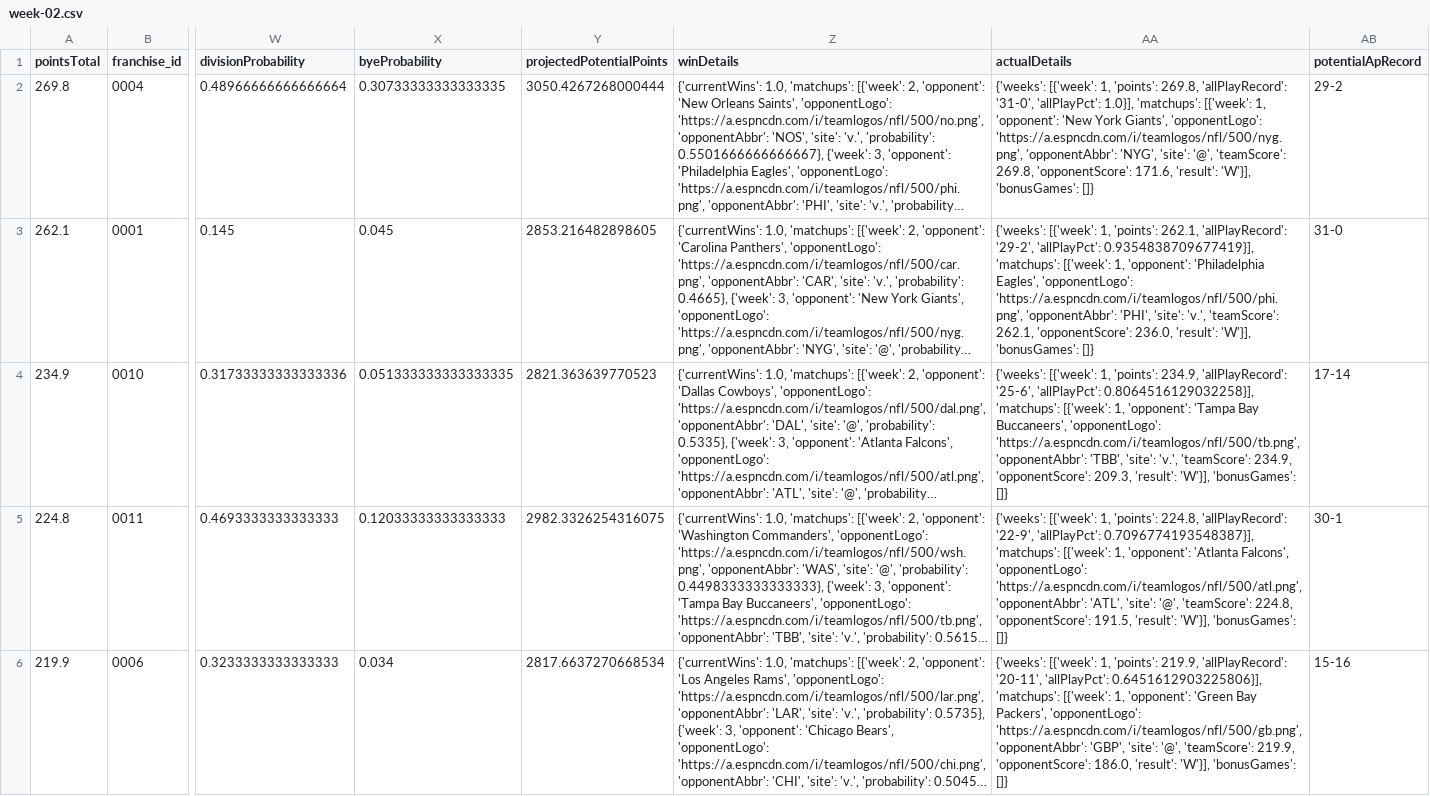
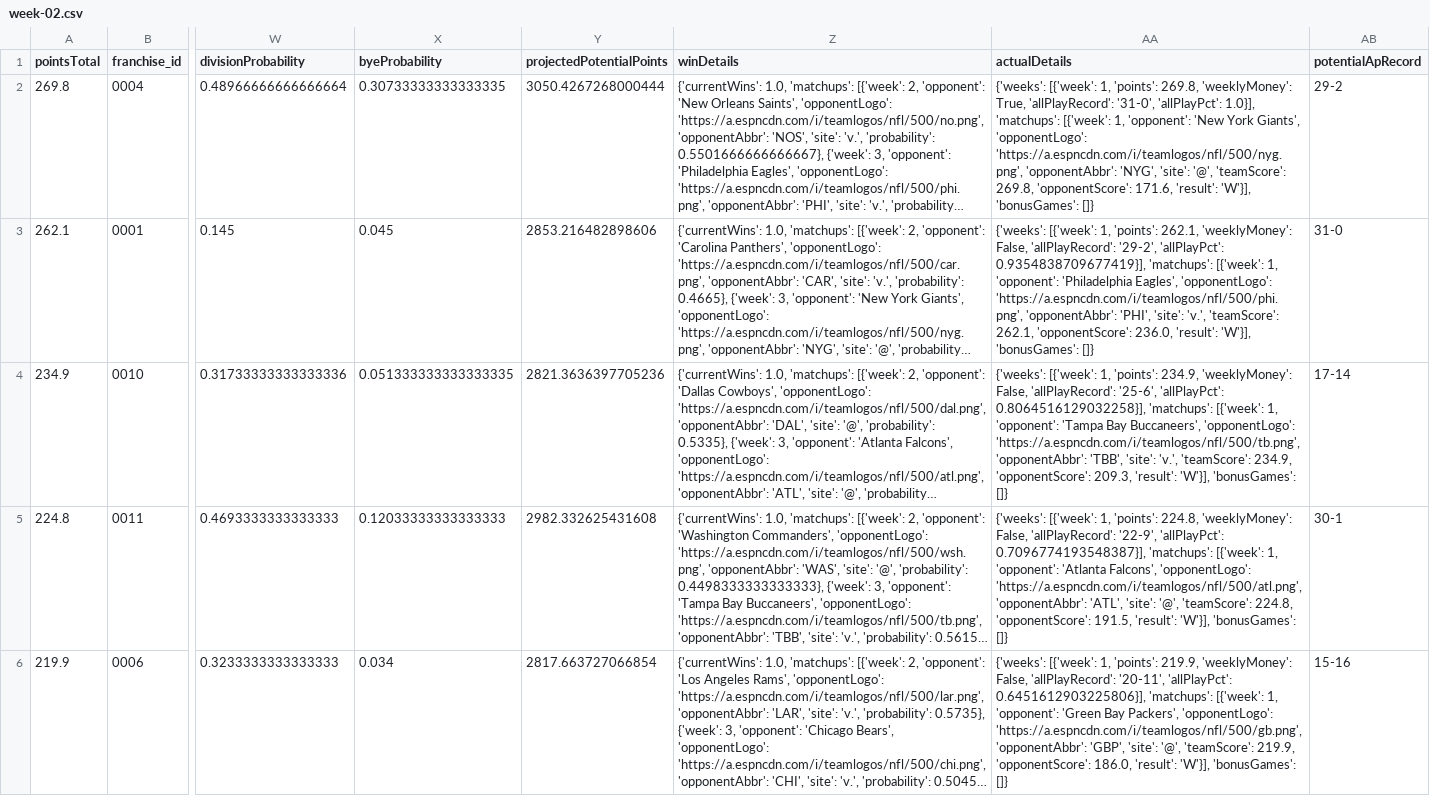
Before and after one commit to TheMathNinja/FAFL-GM-Dashboard, a CSV file: docs/playoff-picture/week-02.csv, drawn as a sheet; only a part is shown, gaps mark what is left out; long unchanged cells end in …; the diff covers the shown part only; the diff names each change by its address in the sheet, - before the commit and + after, or states it on an @@ line.

```diff
--- a/docs/playoff-picture/week-02.csv
+++ b/docs/playoff-picture/week-02.csv
-AA2 (actualDetails): …'points': 269.8, 'allPlayRecord': '31-0',…
+AA2 (actualDetails): …'points': 269.8, 'weeklyMoney': True, 'allPlayRecord': '31-0',…
-Y3 (projectedPotentialPoints): 2853.216482898605
+Y3 (projectedPotentialPoints): 2853.216482898606
-AA3 (actualDetails): …'points': 262.1, 'allPlayRecord': '29-2',…
+AA3 (actualDetails): …'points': 262.1, 'weeklyMoney': False, 'allPlayRecord': '29-2',…
-Y4 (projectedPotentialPoints): 2821.363639770523
+Y4 (projectedPotentialPoints): 2821.3636397705236
-AA4 (actualDetails): …'points': 234.9, 'allPlayRecord': '25-6',…
+AA4 (actualDetails): …'points': 234.9, 'weeklyMoney': False, 'allPlayRecord': '25-6',…
-Y5 (projectedPotentialPoints): 2982.3326254316075
+Y5 (projectedPotentialPoints): 2982.332625431608
-AA5 (actualDetails): …'points': 224.8, 'allPlayRecord': '22-9',…
+AA5 (actualDetails): …'points': 224.8, 'weeklyMoney': False, 'allPlayRecord': '22-9',…
-Y6 (projectedPotentialPoints): 2817.6637270668534
+Y6 (projectedPotentialPoints): 2817.663727066854
-AA6 (actualDetails): …'points': 219.9, 'allPlayRecord': '20-11',…
+AA6 (actualDetails): …'points': 219.9, 'weeklyMoney': False, 'allPlayRecord': '20-11',…
```
Also changed, not shown: 47 edited cells elsewhere in this file, data/component_publish_status.csv, docs/playoff-picture/week-03.csv, 9 other files.
